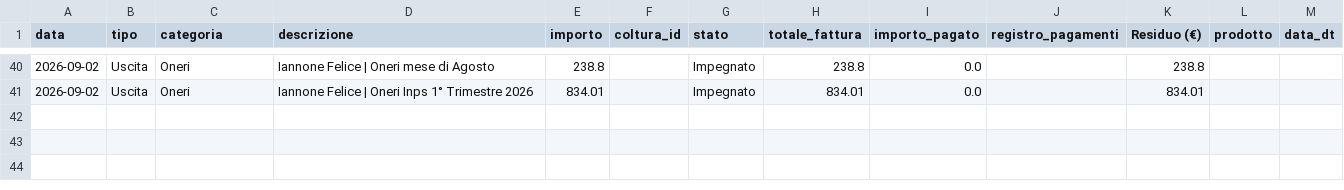
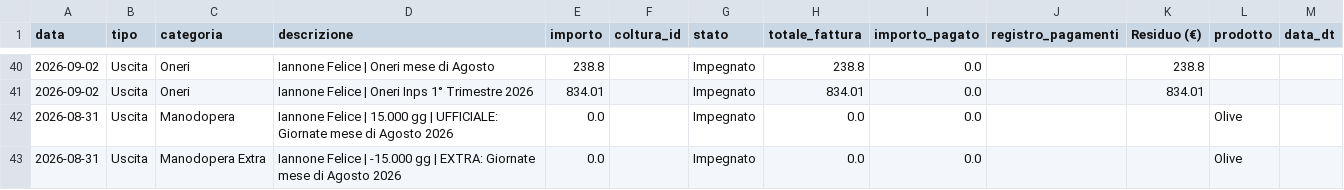
Before and after one commit to antonellomazzilli-bit/agri-finance, a CSV file: database.csv, drawn as a sheet; only a part is shown, gaps mark what is left out; the diff names each change by its address in the sheet, - before the commit and + after, or states it on an @@ line.

Commit message:
Aggiornamento Manodopera

```diff
--- a/database.csv
+++ b/database.csv
+row 42: 2026-08-31 | Uscita | Manodopera | Iannone Felice | 15.000 gg | UFFICIALE: Giornate mese di Agosto 2026 | 0.0 |  | Impegnato | 0.0 | 0.0 |  |  | Olive
+row 43: 2026-08-31 | Uscita | Manodopera Extra | Iannone Felice | -15.000 gg | EXTRA: Giornate mese di Agosto 2026 | 0.0 |  | Impegnato | 0.0 | 0.0 |  |  | Olive
```
